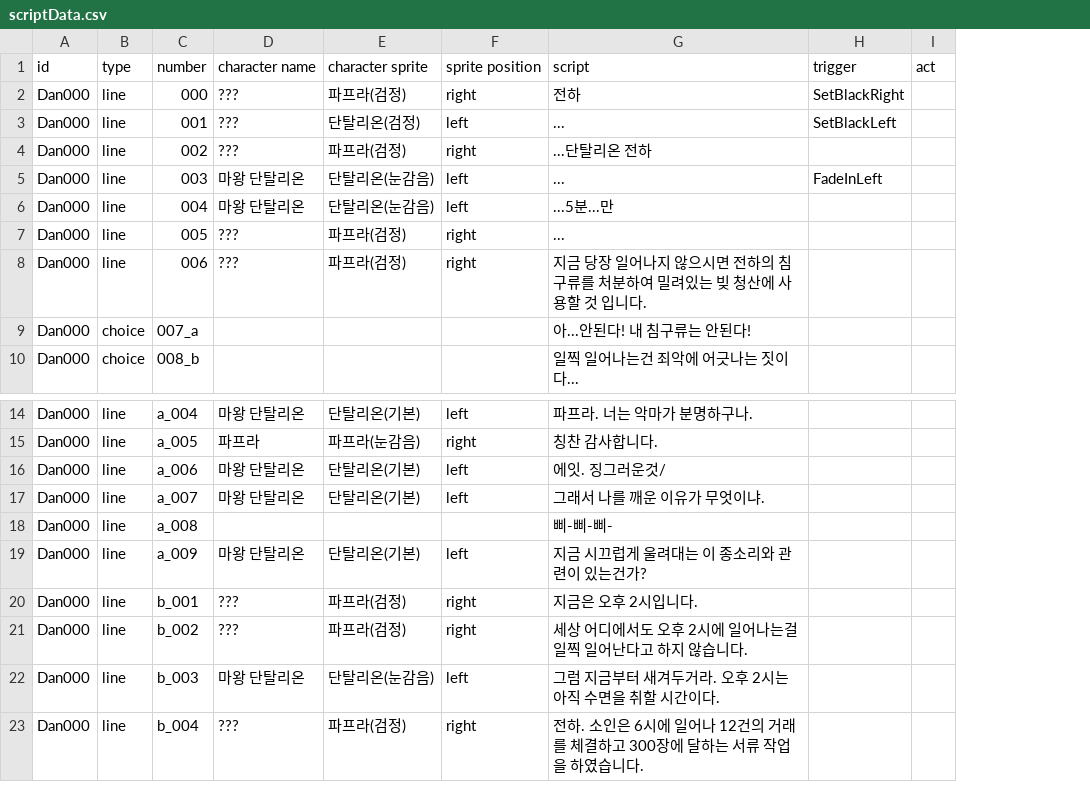
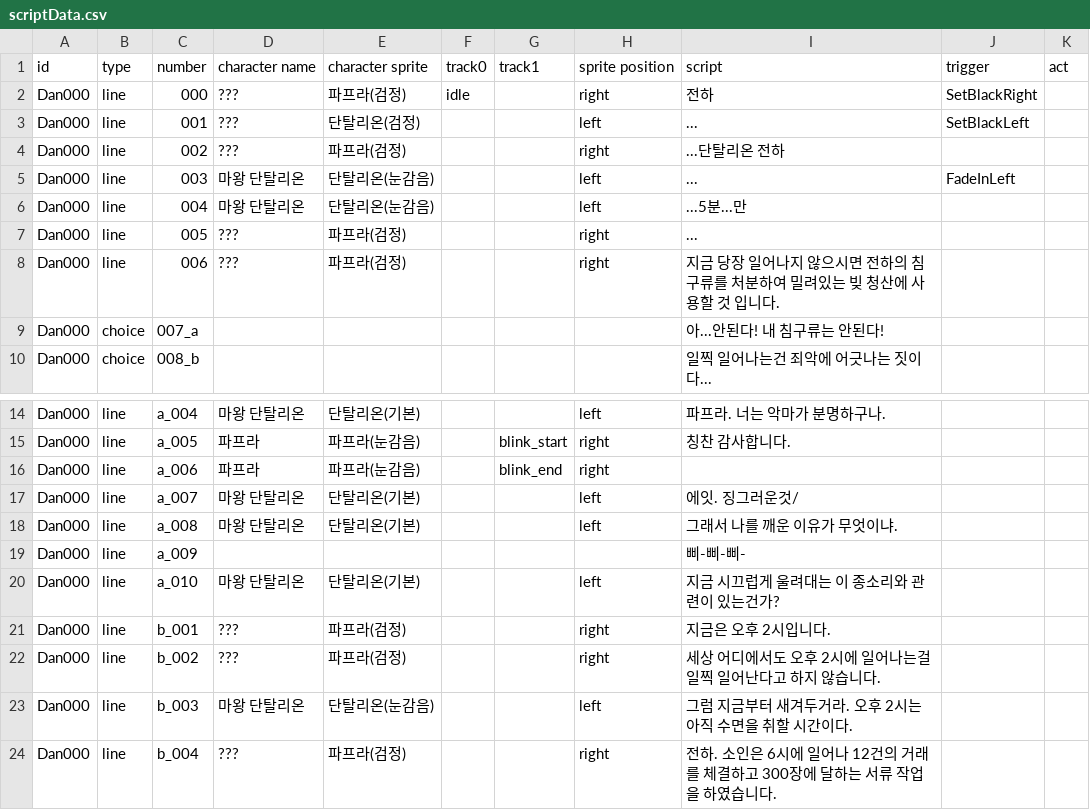
Before and after one commit to kio972/Project_DefenceMaking, a CSV file: Assets/Resources/Data/scriptData.csv, drawn as a sheet; only a part is shown, gaps mark what is left out; addresses are those after the commit; the diff names each change by its address in the sheet, - before the commit and + after, or states it on an @@ line.

```diff
--- a/Assets/Resources/Data/scriptData.csv
+++ b/Assets/Resources/Data/scriptData.csv
+column F (track0), row 2: idle
+column G (track1), row 15: blink_start
+row 16: Dan000 | line | a_006 | 파프라 | 파프라(눈감음) |  | blink_end | right
-C17 (number): a_006
+C17 (number): a_007
-C18 (number): a_007
+C18 (number): a_008
-C19 (number): a_008
+C19 (number): a_009
-C20 (number): a_009
+C20 (number): a_010
```
Also changed, not shown: 9 other files.
